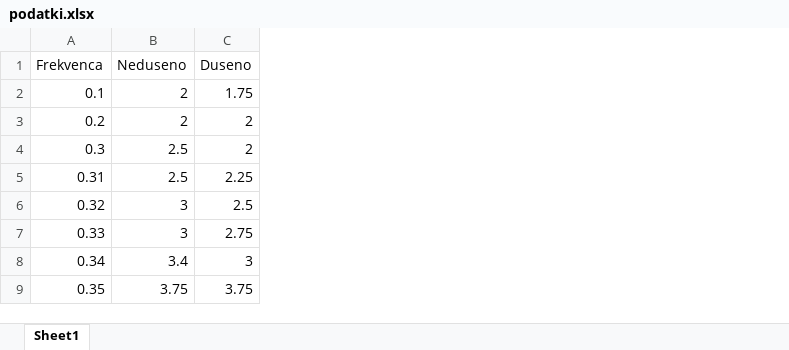
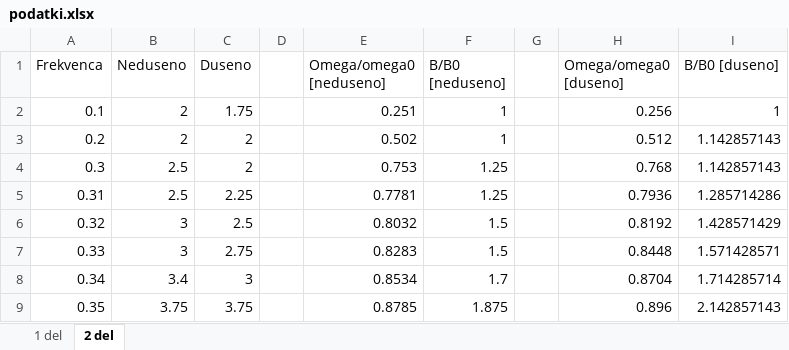
Before and after one commit to gregpr07/fizikalni_praktikum, an Excel workbook: vaja31/podatki.xlsx, sheet 2 del, drawn as a sheet; only a part is shown; values as stored, in another font and other column widths than the file's, no borders; charts and pictures not drawn; the diff names each change by its address in the sheet, - before the commit and + after, or states it on an @@ line.

```diff
--- a/vaja31/podatki.xlsx (sheet 2 del)
+++ b/vaja31/podatki.xlsx (sheet 2 del)
-sheet tab: Sheet1
+sheet tab: 2 del
+sheet tab: 1 del
+column D, empty
+column E (Omega/omega0 [neduseno]), rows 2-9: 0.251 | 0.502 | 0.753 | 0.7781 | 0.8032 | 0.8283 | 0.8534 | 0.8785
+column F (B/B0 [neduseno]), rows 2-9: 1 | 1 | 1.25 | 1.25 | 1.5 | 1.5 | 1.7 | 1.875
+column G, empty
+column H (Omega/omega0 [duseno]), rows 2-9: 0.256 | 0.512 | 0.768 | 0.7936 | 0.8192 | 0.8448 | 0.8704 | 0.896
+column I (B/B0 [duseno]), rows 2-9: 1 | 1.142857143 | 1.142857143 | 1.285714286 | 1.428571429 | 1.571428571 | 1.714285714 | 2.142857143
```
Also changed, not shown: charts or pictures, 10 other files.
